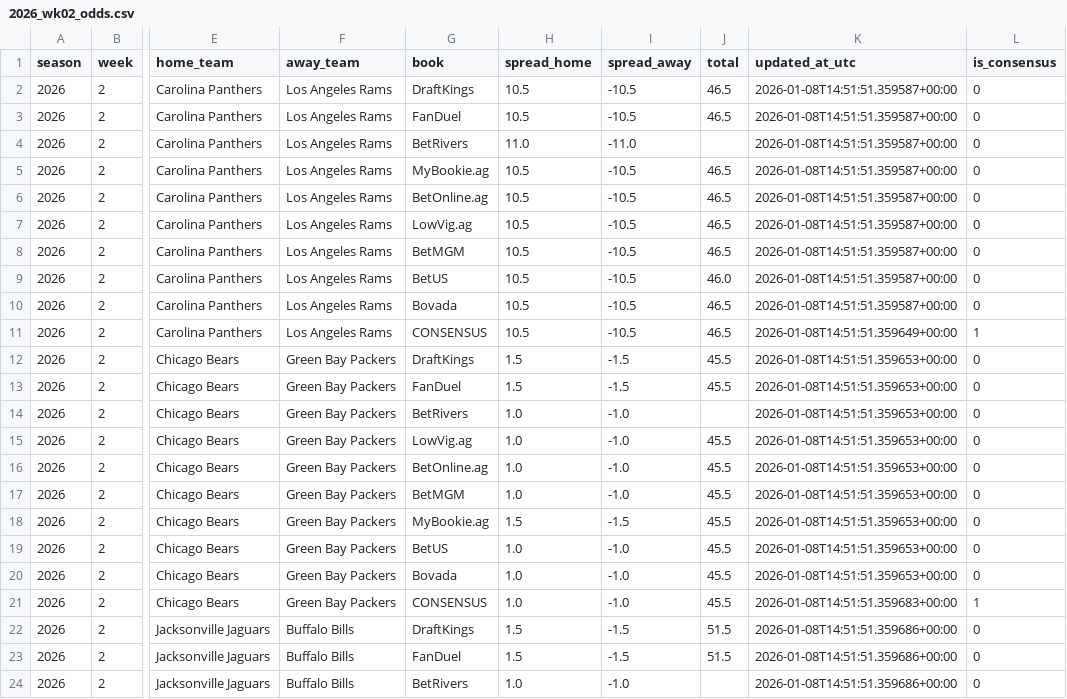
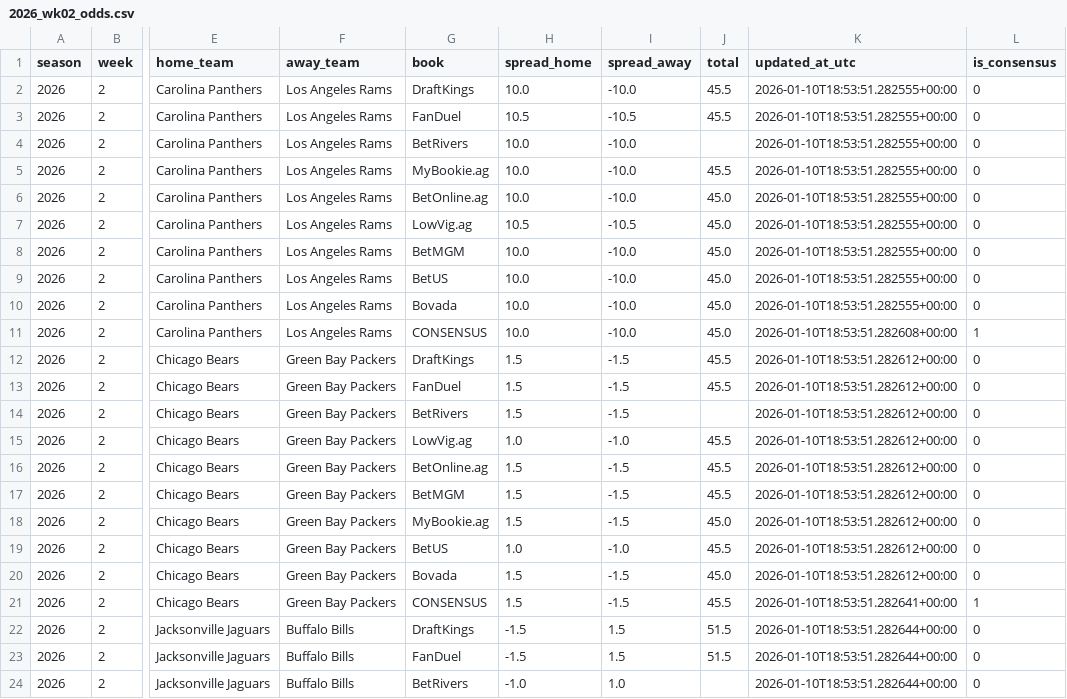
Before and after one commit to Clownworldenjoyer76/nikki_and_mat_bets, a CSV file: data/weekly/2026_wk02_odds.csv, drawn as a sheet; only a part is shown, gaps mark what is left out; the diff covers the shown part only; the diff names each change by its address in the sheet, - before the commit and + after, or states it on an @@ line.

```diff
--- a/data/weekly/2026_wk02_odds.csv
+++ b/data/weekly/2026_wk02_odds.csv
-H2 (spread_home): 10.5
+H2 (spread_home): 10.0
-I2 (spread_away): -10.5
+I2 (spread_away): -10.0
-J2:J3 (total): 46.5
+J2:J3 (total): 45.5
-K2:K10 (updated_at_utc): 2026-01-08T14:51:51.359587+00:00
+K2:K10 (updated_at_utc): 2026-01-10T18:53:51.282555+00:00
-H4 (spread_home): 11.0
+H4 (spread_home): 10.0
-I4 (spread_away): -11.0
+I4 (spread_away): -10.0
-H5:H6 (spread_home): 10.5
+H5:H6 (spread_home): 10.0
-I5:I6 (spread_away): -10.5
+I5:I6 (spread_away): -10.0
-J5 (total): 46.5
+J5 (total): 45.5
-J6:J8 (total): 46.5
+J6:J8 (total): 45.0
-H8:H11 (spread_home): 10.5
+H8:H11 (spread_home): 10.0
-I8:I11 (spread_away): -10.5
+I8:I11 (spread_away): -10.0
-J9 (total): 46.0
+J9 (total): 45.0
-J10:J11 (total): 46.5
+J10:J11 (total): 45.0
-K11 (updated_at_utc): 2026-01-08T14:51:51.359649+00:00
+K11 (updated_at_utc): 2026-01-10T18:53:51.282608+00:00
-K12:K20 (updated_at_utc): 2026-01-08T14:51:51.359653+00:00
+K12:K20 (updated_at_utc): 2026-01-10T18:53:51.282612+00:00
-H14 (spread_home): 1.0
+H14 (spread_home): 1.5
-I14 (spread_away): -1.0
+I14 (spread_away): -1.5
-H16:H17 (spread_home): 1.0
+H16:H17 (spread_home): 1.5
-I16:I17 (spread_away): -1.0
+I16:I17 (spread_away): -1.5
-J18 (total): 45.5
+J18 (total): 45.0
-H20:H21 (spread_home): 1.0
+H20:H21 (spread_home): 1.5
-I20:I21 (spread_away): -1.0
+I20:I21 (spread_away): -1.5
-J20 (total): 45.5
+J20 (total): 45.0
-K21 (updated_at_utc): 2026-01-08T14:51:51.359683+00:00
+K21 (updated_at_utc): 2026-01-10T18:53:51.282641+00:00
-H22:H23 (spread_home): 1.5
+H22:H23 (spread_home): -1.5
-I22:I23 (spread_away): -1.5
+I22:I23 (spread_away): 1.5
-K22:K24 (updated_at_utc): 2026-01-08T14:51:51.359686+00:00
+K22:K24 (updated_at_utc): 2026-01-10T18:53:51.282644+00:00
-H24 (spread_home): 1.0
+H24 (spread_home): -1.0
-I24 (spread_away): -1.0
+I24 (spread_away): 1.0
```
Also changed, not shown: 97 edited cells elsewhere in this file, docs/data/weekly/2026_wk02_odds.csv, 1 other file.
